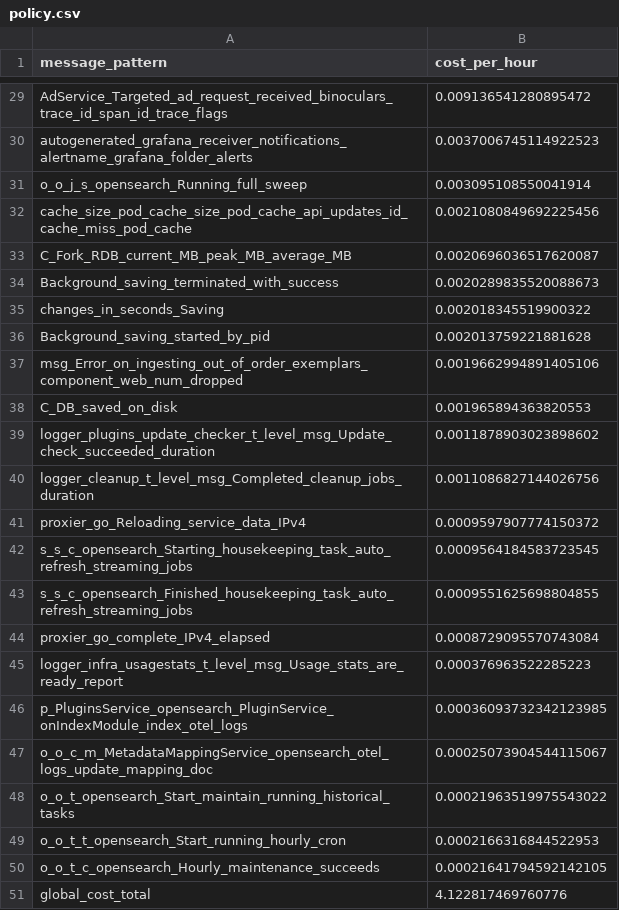
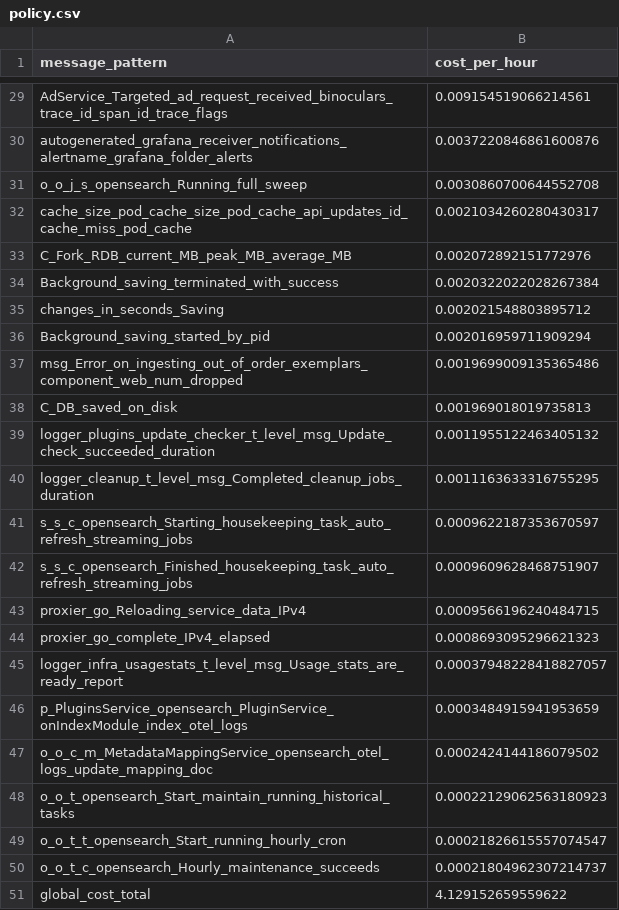
Before and after one commit to log-10x/gitops-demo, a CSV file: lookups/policy.csv, drawn as a sheet; only a part is shown, gaps mark what is left out; removed rows and columns are numbered as before the commit, all else as after; the diff covers the shown part only; the diff names each change by its address in the sheet, - before the commit and + after, or states it on an @@ line.

```diff
--- a/lookups/policy.csv
+++ b/lookups/policy.csv
-B29 (cost_per_hour): 0.009136541280895472
+B29 (cost_per_hour): 0.009154519066214561
-B30 (cost_per_hour): 0.0037006745114922523
+B30 (cost_per_hour): 0.0037220846861600876
-B31 (cost_per_hour): 0.003095108550041914
+B31 (cost_per_hour): 0.0030860700644552708
-B32 (cost_per_hour): 0.0021080849692225456
+B32 (cost_per_hour): 0.0021034260280430317
-B33 (cost_per_hour): 0.0020696036517620087
+B33 (cost_per_hour): 0.002072892151772976
-B34 (cost_per_hour): 0.0020289835520088673
+B34 (cost_per_hour): 0.0020322022028267384
-B35 (cost_per_hour): 0.002018345519900322
+B35 (cost_per_hour): 0.002021548803895712
-B36 (cost_per_hour): 0.002013759221881628
+B36 (cost_per_hour): 0.002016959711909294
-B37 (cost_per_hour): 0.0019662994891405106
+B37 (cost_per_hour): 0.0019699009135365486
-B38 (cost_per_hour): 0.001965894363820553
+B38 (cost_per_hour): 0.001969018019735813
-B39 (cost_per_hour): 0.0011878903023898602
+B39 (cost_per_hour): 0.0011955122463405132
-B40 (cost_per_hour): 0.0011086827144026756
+B40 (cost_per_hour): 0.0011163633316755295
-row 41: proxier_go_Reloading_service_data_IPv4 | 0.0009597907774150372
-B41 (cost_per_hour): 0.0009564184583723545
+B41 (cost_per_hour): 0.0009622187353670597
-B42 (cost_per_hour): 0.0009551625698804855
+B42 (cost_per_hour): 0.0009609628468751907
+row 43: proxier_go_Reloading_service_data_IPv4 | 0.0009566196240484715
-B44 (cost_per_hour): 0.0008729095570743084
+B44 (cost_per_hour): 0.0008693095296621323
-B45 (cost_per_hour): 0.000376963522285223
+B45 (cost_per_hour): 0.00037948228418827057
-B46 (cost_per_hour): 0.00036093732342123985
+B46 (cost_per_hour): 0.0003484915941953659
-B47 (cost_per_hour): 0.00025073904544115067
+B47 (cost_per_hour): 0.0002424144186079502
-B48 (cost_per_hour): 0.00021963519975543022
+B48 (cost_per_hour): 0.00022129062563180923
-B49 (cost_per_hour): 0.0002166316844522953
+B49 (cost_per_hour): 0.00021826615557074547
-B50 (cost_per_hour): 0.00021641794592142105
+B50 (cost_per_hour): 0.00021804962307214737
-B51 (cost_per_hour): 4.122817469760776
+B51 (cost_per_hour): 4.129152659559622
```
Also changed, not shown: 27 edited cells elsewhere in this file.
